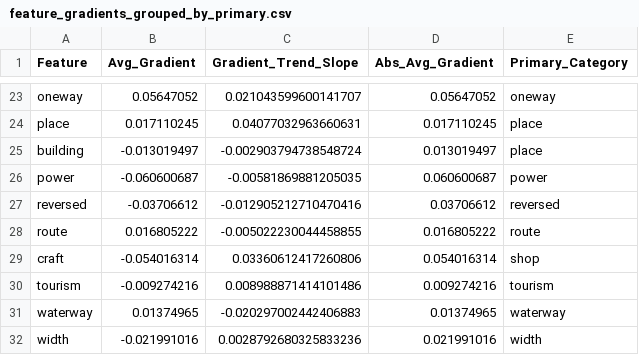
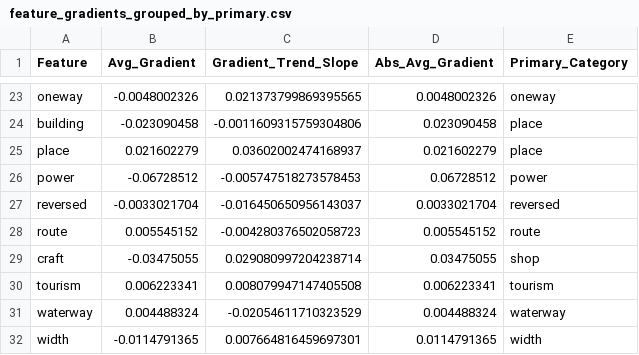
Before and after one commit to hugzito/bike-flow-estimate, a CSV file: notebooks/feature_gradients_grouped_by_primary.csv, drawn as a sheet; only a part is shown, gaps mark what is left out; removed rows and columns are numbered as before the commit, all else as after; the diff covers the shown part only; the diff names each change by its address in the sheet, - before the commit and + after, or states it on an @@ line.

```diff
--- a/notebooks/feature_gradients_grouped_by_primary.csv
+++ b/notebooks/feature_gradients_grouped_by_primary.csv
-B23 (Avg_Gradient): 0.05647052
+B23 (Avg_Gradient): -0.0048002326
-C23 (Gradient_Trend_Slope): 0.021043599600141707
+C23 (Gradient_Trend_Slope): 0.021373799869395565
-D23 (Abs_Avg_Gradient): 0.05647052
+D23 (Abs_Avg_Gradient): 0.0048002326
-row 24: place | 0.017110245 | 0.04077032963660631 | 0.017110245 | place
-B24 (Avg_Gradient): -0.013019497
+B24 (Avg_Gradient): -0.023090458
-C24 (Gradient_Trend_Slope): -0.002903794738548724
+C24 (Gradient_Trend_Slope): -0.0011609315759304806
-D24 (Abs_Avg_Gradient): 0.013019497
+D24 (Abs_Avg_Gradient): 0.023090458
+row 25: place | 0.021602279 | 0.03602002474168937 | 0.021602279 | place
-B26 (Avg_Gradient): -0.060600687
+B26 (Avg_Gradient): -0.06728512
-C26 (Gradient_Trend_Slope): -0.00581869881205035
+C26 (Gradient_Trend_Slope): -0.005747518273578453
-D26 (Abs_Avg_Gradient): 0.060600687
+D26 (Abs_Avg_Gradient): 0.06728512
-B27 (Avg_Gradient): -0.03706612
+B27 (Avg_Gradient): -0.0033021704
-C27 (Gradient_Trend_Slope): -0.012905212710470416
+C27 (Gradient_Trend_Slope): -0.016450650956143037
-D27 (Abs_Avg_Gradient): 0.03706612
+D27 (Abs_Avg_Gradient): 0.0033021704
-B28 (Avg_Gradient): 0.016805222
+B28 (Avg_Gradient): 0.005545152
-C28 (Gradient_Trend_Slope): -0.005022230044458855
+C28 (Gradient_Trend_Slope): -0.004280376502058723
-D28 (Abs_Avg_Gradient): 0.016805222
+D28 (Abs_Avg_Gradient): 0.005545152
-B29 (Avg_Gradient): -0.054016314
+B29 (Avg_Gradient): -0.03475055
-C29 (Gradient_Trend_Slope): 0.03360612417260806
+C29 (Gradient_Trend_Slope): 0.029080997204238714
-D29 (Abs_Avg_Gradient): 0.054016314
+D29 (Abs_Avg_Gradient): 0.03475055
-B30 (Avg_Gradient): -0.009274216
+B30 (Avg_Gradient): 0.006223341
-C30 (Gradient_Trend_Slope): 0.008988871414101486
+C30 (Gradient_Trend_Slope): 0.008079947147405508
-D30 (Abs_Avg_Gradient): 0.009274216
+D30 (Abs_Avg_Gradient): 0.006223341
-B31 (Avg_Gradient): 0.01374965
+B31 (Avg_Gradient): 0.004488324
-C31 (Gradient_Trend_Slope): -0.020297002442406883
+C31 (Gradient_Trend_Slope): -0.02054611710323529
-D31 (Abs_Avg_Gradient): 0.01374965
+D31 (Abs_Avg_Gradient): 0.004488324
-B32 (Avg_Gradient): -0.021991016
+B32 (Avg_Gradient): -0.0114791365
-C32 (Gradient_Trend_Slope): 0.0028792680325833236
+C32 (Gradient_Trend_Slope): 0.007664816459697301
-D32 (Abs_Avg_Gradient): 0.021991016
+D32 (Abs_Avg_Gradient): 0.0114791365
```
Also changed, not shown: 1 added row, 1 removed row and 60 edited cells elsewhere in this file, notebooks/feature_bin_gradients.csv.
